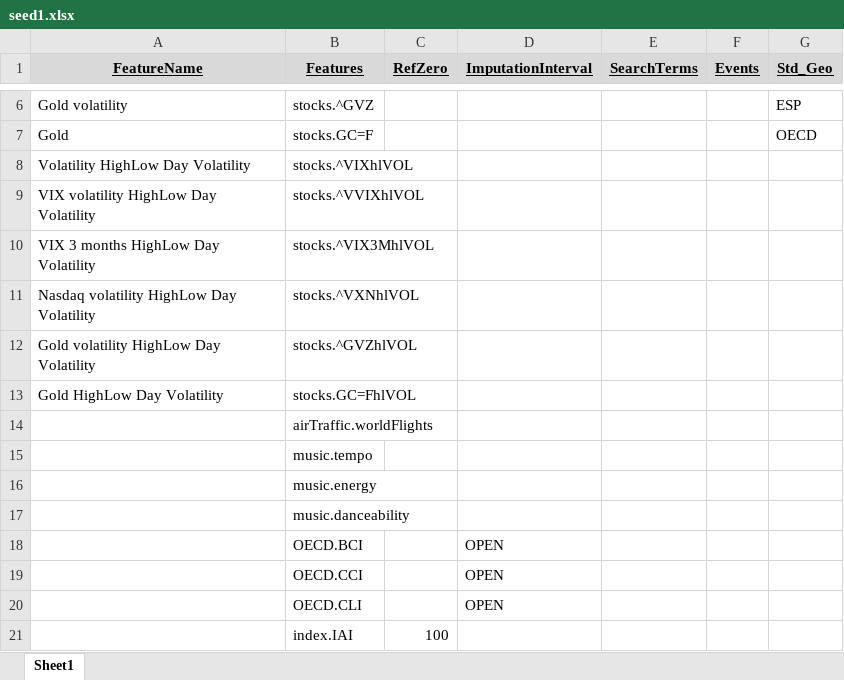
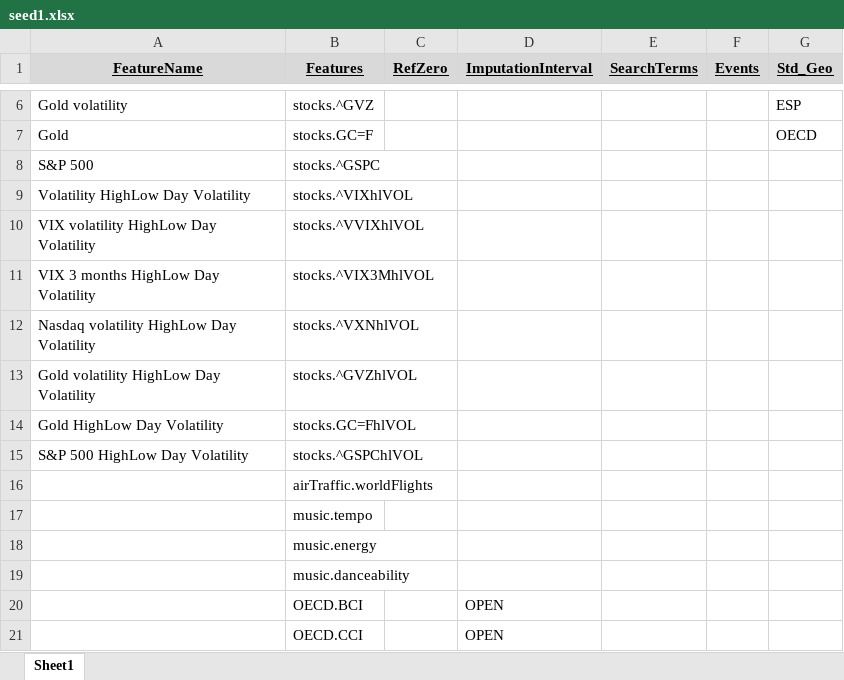
Before and after one commit to databellum-ai/climatrade, an Excel workbook: userEdition/seed1.xlsx, sheet Sheet1, drawn as a sheet; only a part is shown, gaps mark what is left out; the shorter side is filled out with more unchanged rows; values as stored, in another font and other column widths than the file's, no borders; the diff names each change by its address in the sheet, - before the commit and + after, or states it on an @@ line.

```diff
--- a/userEdition/seed1.xlsx (sheet Sheet1)
+++ b/userEdition/seed1.xlsx (sheet Sheet1)
+row 8: S&P 500 | stocks.^GSPC
+row 15: S&P 500 HighLow Day Volatility | stocks.^GSPChlVOL
```
Also changed, not shown: data/df_planetMood.xlsx, userEdition/standardGeography_DRAFT.xlsx, 14 other files.
